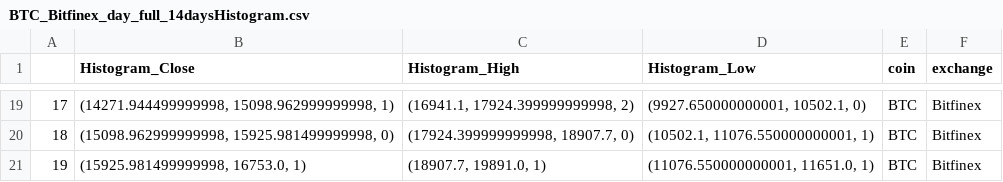
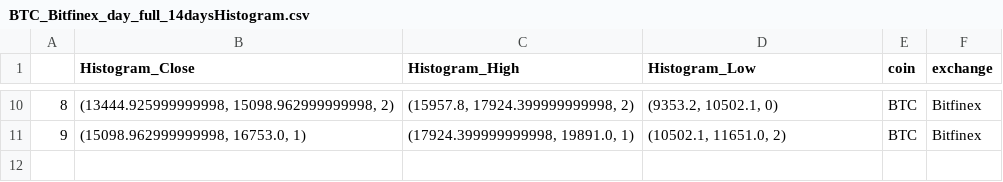
Before and after one commit to ankit-a-aggarwal/crypto-analysis-duplicate, a CSV file: data/BTC_Bitfinex_day_full_14daysHistogram.csv, drawn as a sheet; only a part is shown, gaps mark what is left out; removed rows and columns are numbered as before the commit, all else as after; the diff covers the shown part only; the diff names each change by its address in the sheet, - before the commit and + after, or states it on an @@ line.

```diff
--- a/data/BTC_Bitfinex_day_full_14daysHistogram.csv
+++ b/data/BTC_Bitfinex_day_full_14daysHistogram.csv
@@ column A renumbered between rows 2 and 11 @@
-B10 (Histogram_Close): (14271.944499999998, 15098.962999999998, 1)
+B10 (Histogram_Close): (13444.925999999998, 15098.962999999998, 2)
-C10 (Histogram_High): (16941.1, 17924.399999999998, 2)
+C10 (Histogram_High): (15957.8, 17924.399999999998, 2)
-D10 (Histogram_Low): (9927.650000000001, 10502.1, 0)
+D10 (Histogram_Low): (9353.2, 10502.1, 0)
-B11 (Histogram_Close): (15098.962999999998, 15925.981499999998, 0)
+B11 (Histogram_Close): (15098.962999999998, 16753.0, 1)
-C11 (Histogram_High): (17924.399999999998, 18907.7, 0)
+C11 (Histogram_High): (17924.399999999998, 19891.0, 1)
-D11 (Histogram_Low): (10502.1, 11076.550000000001, 1)
+D11 (Histogram_Low): (10502.1, 11651.0, 2)
-row 21: 19 | (15925.981499999998, 16753.0, 1) | (18907.7, 19891.0, 1) | (11076.550000000001, 11651.0, 1) | BTC | Bitfinex
```
Also changed, not shown: 9 removed rows and 24 edited cells elsewhere in this file, data/BTC_Bitfinex_day_full_1day.csv, data/BTC_Bitfinex_day_full_1dayHistogram.csv, 18 other files.
